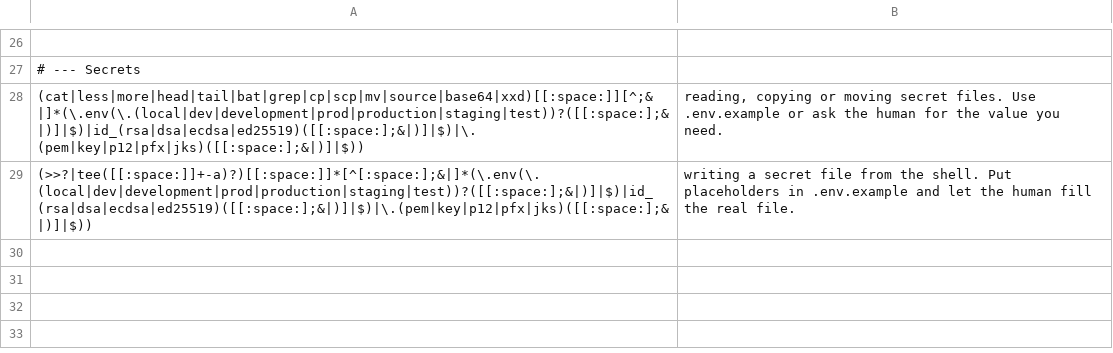
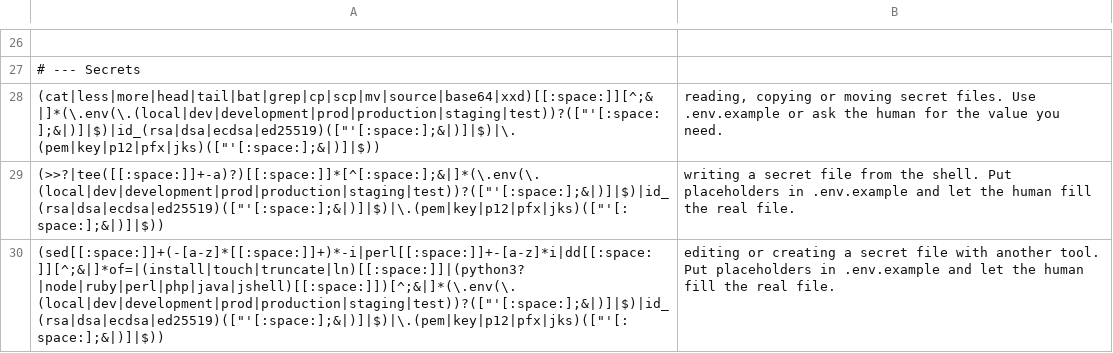
Before and after one commit to SJean-Marc/claude-code-hooks-java, a TSV file: .claude/hooks/rules/dangerous-commands.tsv, drawn as a sheet; only a part is shown, gaps mark what is left out; the diff names each change by its address in the sheet, - before the commit and + after, or states it on an @@ line.

```diff
--- a/.claude/hooks/rules/dangerous-commands.tsv
+++ b/.claude/hooks/rules/dangerous-commands.tsv
-A28: (cat|less|more|head|tail|bat|grep|cp|scp|mv|source|base64|xxd)[[:space:]][^;&|]*(\.env(\.(local|dev|development|prod|production|staging|test))?([[:space:];&|)]|$)|id_(rsa|dsa|ecdsa|ed25519)([[:space:];&|)]|$)|\.(pem|key|p12|pfx|jks)([[:space:];&|)]|$))
+A28: (cat|less|more|head|tail|bat|grep|cp|scp|mv|source|base64|xxd)[[:space:]][^;&|]*(\.env(\.(local|dev|development|prod|production|staging|test))?(["'[:space:];&|)]|$)|id_(rsa|dsa|ecdsa|ed25519)(["'[:space:];&|)]|$)|\.(pem|key|p12|pfx|jks)(["'[:space:];&|)]|$))
-A29: (>>?|tee([[:space:]]+-a)?)[[:space:]]*[^[:space:];&|]*(\.env(\.(local|dev|development|prod|production|staging|test))?([[:space:];&|)]|$)|id_(rsa|dsa|ecdsa|ed25519)([[:space:];&|)]|$)|\.(pem|key|p12|pfx|jks)([[:space:];&|)]|$))
+A29: (>>?|tee([[:space:]]+-a)?)[[:space:]]*[^[:space:];&|]*(\.env(\.(local|dev|development|prod|production|staging|test))?(["'[:space:];&|)]|$)|id_(rsa|dsa|ecdsa|ed25519)(["'[:space:];&|)]|$)|\.(pem|key|p12|pfx|jks)(["'[:space:];&|)]|$))
+row 30: (sed[[:space:]]+(-[a-z]*[[:space:]]+)*-i|perl[[:space:]]+-[a-z]*i|dd[[:space:]][^;&|]*of=|(install|touch|truncate|ln)[[:space:]]|(python3?|node|ruby|perl|php|java|jshell)[[:space:]])[^;&|]*(\.env(\.(local|dev|development|prod|production|staging|test))?(["'[:space:];&|)]|$)|id_(rsa|dsa|ecdsa|ed25519)(["'[:space:];&|)]|$)|\.(pem|key|p12|pfx|jks)(["'[:space:];&|)]|$)) | editing or creating a secret file with another tool. Put placeholders in .env.example and let the human fill the real file.
```
Also changed, not shown: 2 other files.
